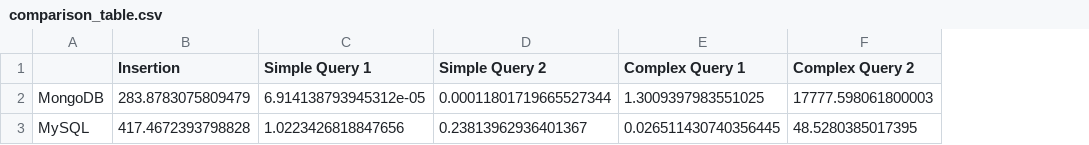
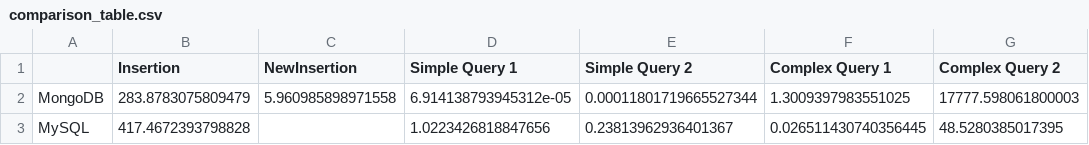
Before and after one commit to tratom/fcul-bda-project, a CSV file: comparison_table.csv, drawn as a sheet; the diff names each change by its address in the sheet, - before the commit and + after, or states it on an @@ line.

```diff
--- a/comparison_table.csv
+++ b/comparison_table.csv
+column C (NewInsertion), row 2: 5.960985898971558
```
Also changed, not shown: 2 other files.
